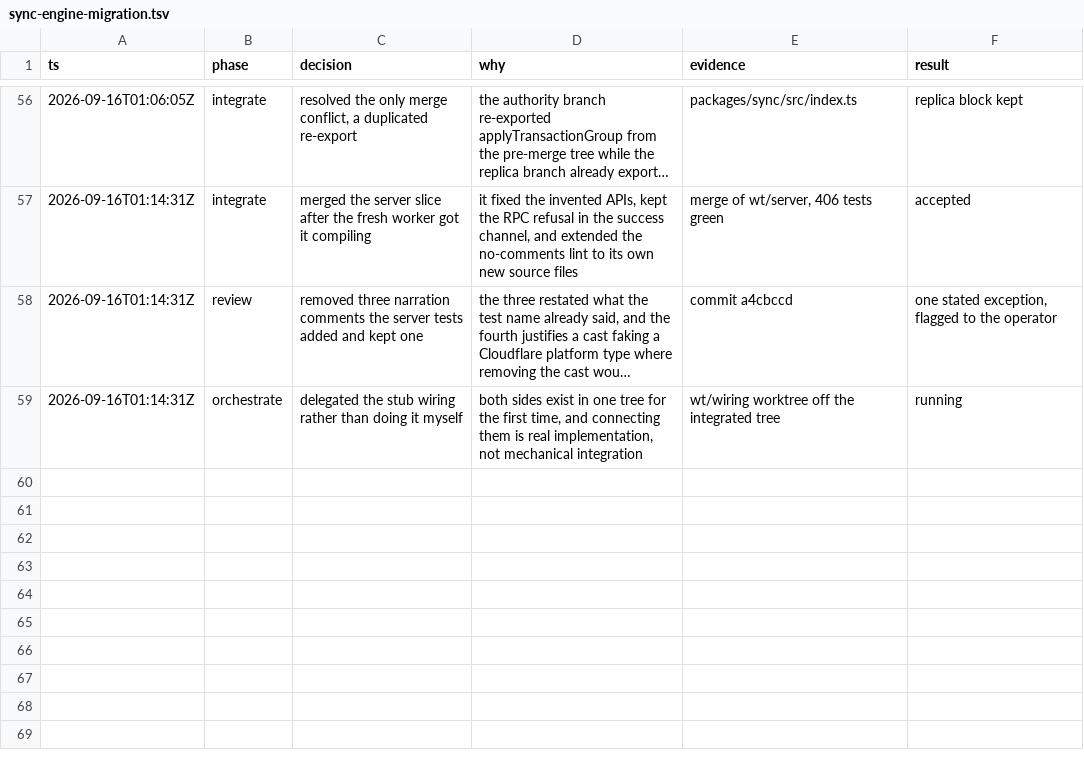
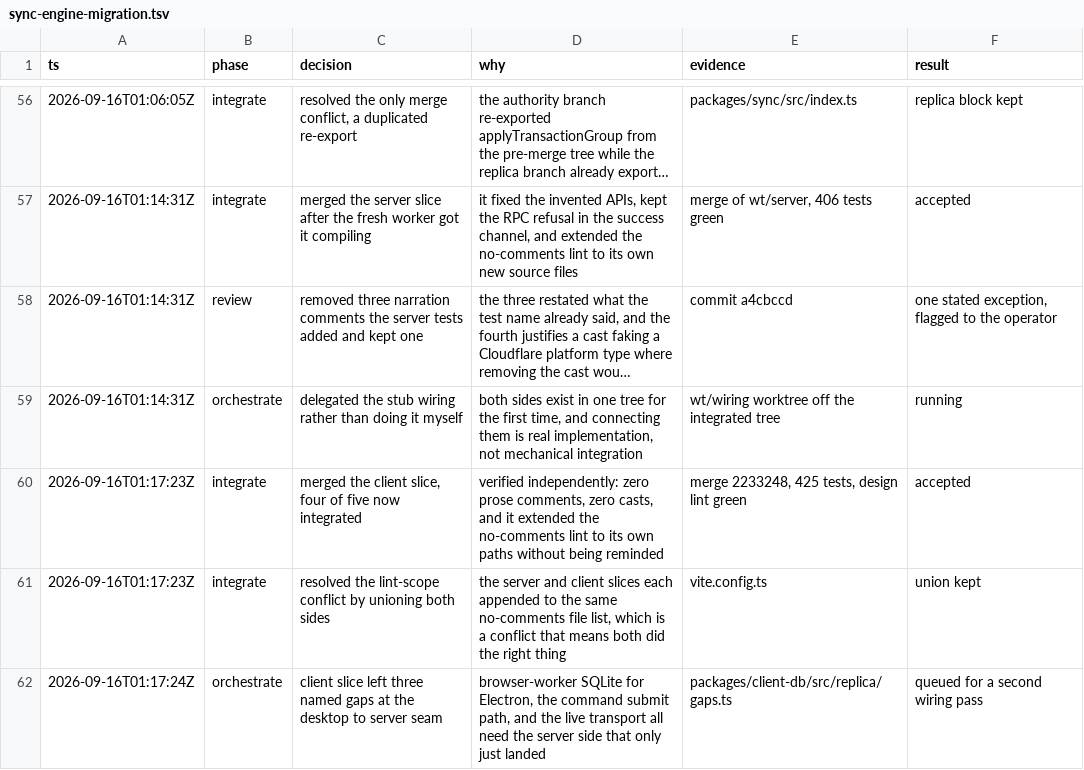
Before and after one commit to zohaibakber/store, a TSV file: .audit/sync-engine-migration.tsv, drawn as a sheet; only a part is shown, gaps mark what is left out; long unchanged cells end in …; the diff names each change by its address in the sheet, - before the commit and + after, or states it on an @@ line.

```diff
--- a/.audit/sync-engine-migration.tsv
+++ b/.audit/sync-engine-migration.tsv
+row 60: 2026-09-16T01:17:23Z | integrate | merged the client slice, four of five now integrated | verified independently: zero prose comments, zero casts, and it extended the no-comments lint to its own paths without being reminded | merge 2233248, 425 tests, design lint green | accepted
+row 61: 2026-09-16T01:17:23Z | integrate | resolved the lint-scope conflict by unioning both sides | the server and client slices each appended to the same no-comments file list, which is a conflict that means both did the right thing | vite.config.ts | union kept
+row 62: 2026-09-16T01:17:24Z | orchestrate | client slice left three named gaps at the desktop to server seam | browser-worker SQLite for Electron, the command submit path, and the live transport all need the server side that only just landed | packages/client-db/src/replica/gaps.ts | queued for a second wiring pass
```
